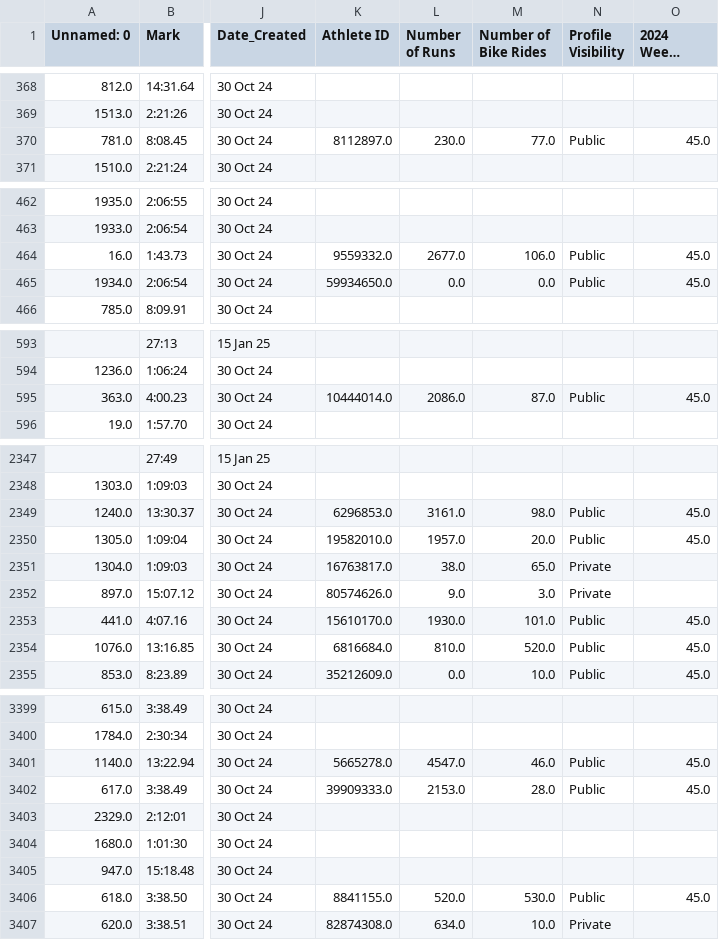
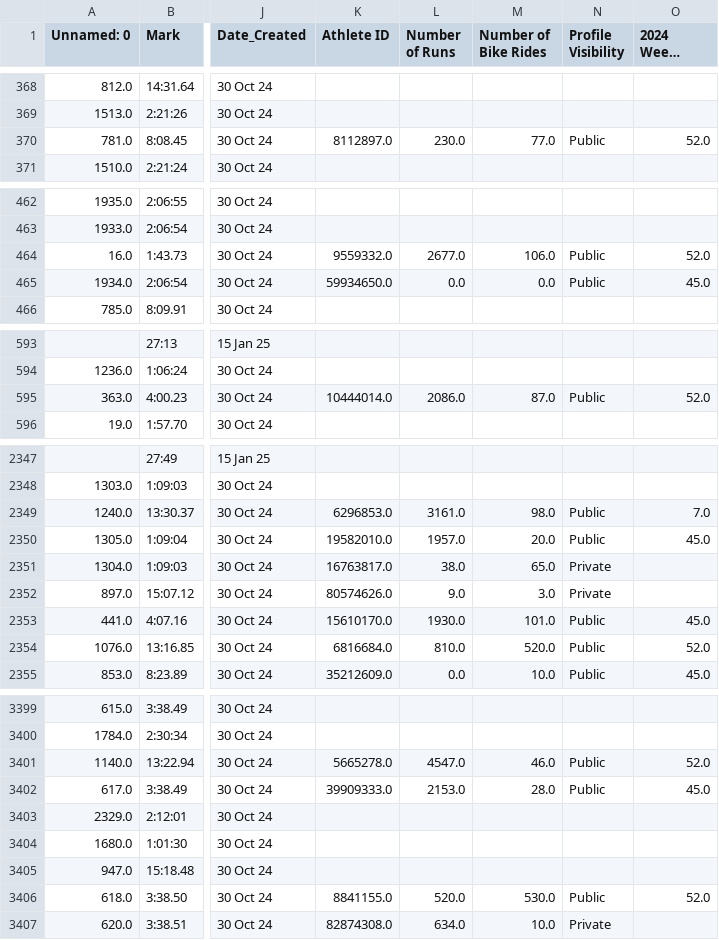
Before and after one commit to danielcwq/elite-endurance-viz, a CSV file: data/metadata/master_iaaf_database_with_strava.csv, drawn as a sheet; only a part is shown, gaps mark what is left out; long unchanged cells end in …; the diff covers the shown part only; the diff names each change by its address in the sheet, - before the commit and + after, or states it on an @@ line.

```diff
--- a/data/metadata/master_iaaf_database_with_strava.csv
+++ b/data/metadata/master_iaaf_database_with_strava.csv
-O370 (2024 Weeks Scraped): 45.0
+O370 (2024 Weeks Scraped): 52.0
-O464 (2024 Weeks Scraped): 45.0
+O464 (2024 Weeks Scraped): 52.0
-O595 (2024 Weeks Scraped): 45.0
+O595 (2024 Weeks Scraped): 52.0
-O2349 (2024 Weeks Scraped): 45.0
+O2349 (2024 Weeks Scraped): 7.0
-O2354 (2024 Weeks Scraped): 45.0
+O2354 (2024 Weeks Scraped): 52.0
-O3401 (2024 Weeks Scraped): 45.0
+O3401 (2024 Weeks Scraped): 52.0
-O3406 (2024 Weeks Scraped): 45.0
+O3406 (2024 Weeks Scraped): 52.0
```
Also changed, not shown: 92 edited cells elsewhere in this file, 30 other files.
